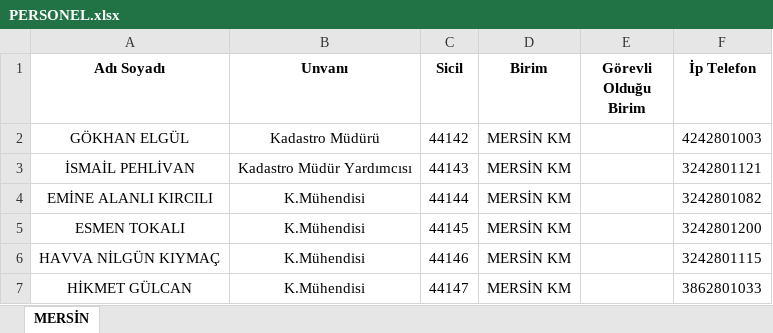
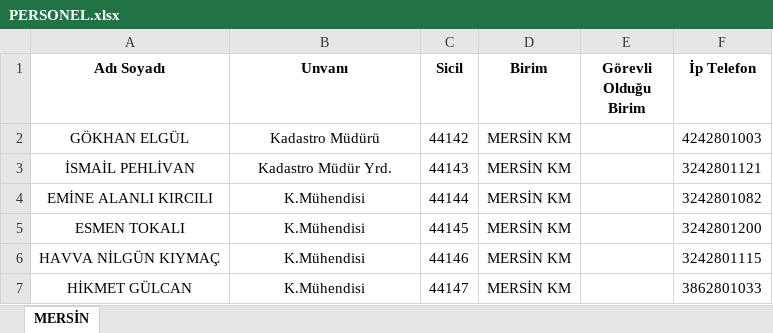
Before and after one commit to gokhangeo/mersin-norm, an Excel workbook: PERSONEL.xlsx, sheet MERSİN, drawn as a sheet; only a part is shown; values as stored, in another font and other column widths than the file's, no borders; the diff names each change by its address in the sheet, - before the commit and + after, or states it on an @@ line.

Commit message:
Add files via upload

```diff
--- a/PERSONEL.xlsx (sheet MERSİN)
+++ b/PERSONEL.xlsx (sheet MERSİN)
-B3 (Unvanı): Kadastro Müdür Yardımcısı
+B3 (Unvanı): Kadastro Müdür Yrd.
```
